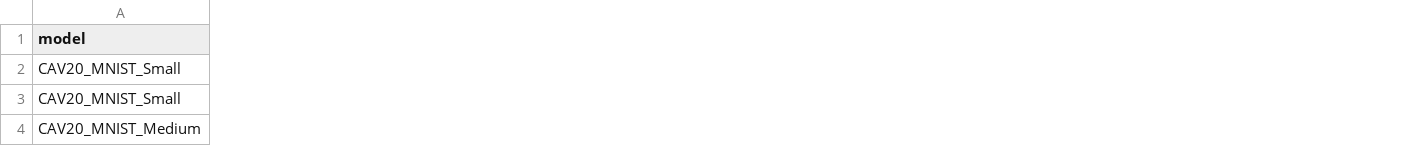
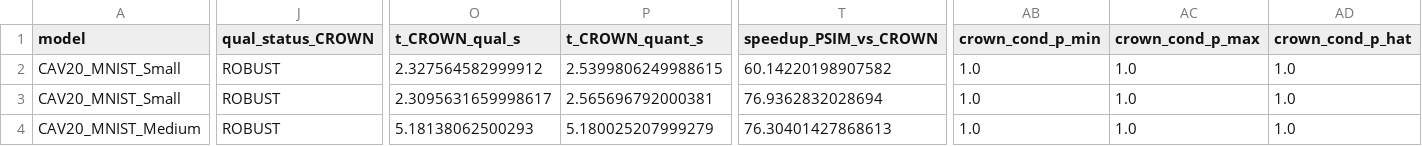
Before and after one commit to V2A2/StarV, a CSV file: artifacts/CAV2027_Approx_ProbStar/results/suite2_cnn_benchmarks.csv, drawn as a sheet; only a part is shown, gaps mark what is left out; the diff covers the shown part only; the diff names each change by its address in the sheet, - before the commit and + after, or states it on an @@ line.

```diff
--- a/artifacts/CAV2027_Approx_ProbStar/results/suite2_cnn_benchmarks.csv
+++ b/artifacts/CAV2027_Approx_ProbStar/results/suite2_cnn_benchmarks.csv
+column J (qual_status_CROWN), rows 2-4: all ROBUST
+column O (t_CROWN_qual_s), rows 2-4: 2.327564582999912 | 2.3095631659998617 | 5.18138062500293
+column P (t_CROWN_quant_s), rows 2-4: 2.5399806249988615 | 2.565696792000381 | 5.180025207999279
+column T (speedup_PSIM_vs_CROWN), rows 2-4: 60.14220198907582 | 76.9362832028694 | 76.30401427868613
+column AB (crown_cond_p_min), rows 2-4: all 1.0
+column AC (crown_cond_p_max), rows 2-4: all 1.0
+column AD (crown_cond_p_hat), rows 2-4: all 1.0
```
Also changed, not shown: 99 edited cells elsewhere in this file, artifacts/CAV2027_Approx_ProbStar/results/suite1_exact_vs_approx.csv, artifacts/CAV2027_Approx_ProbStar/results/suite3_ssnn_benchmarks.csv, 16 other files.
